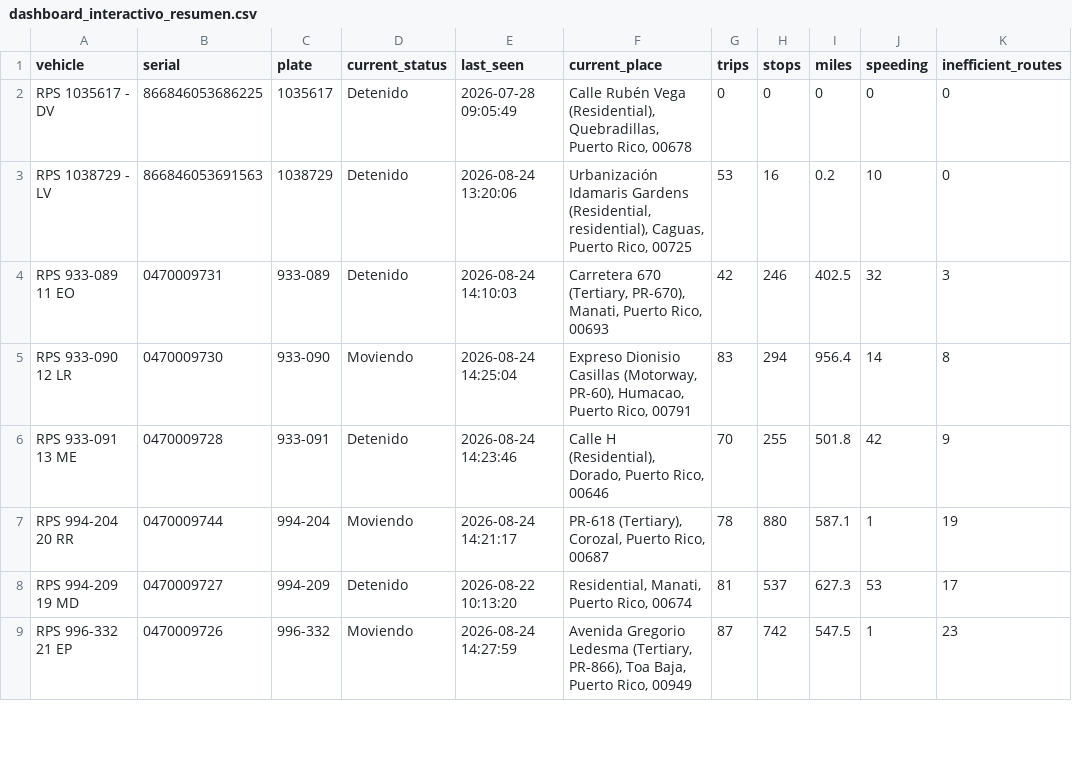
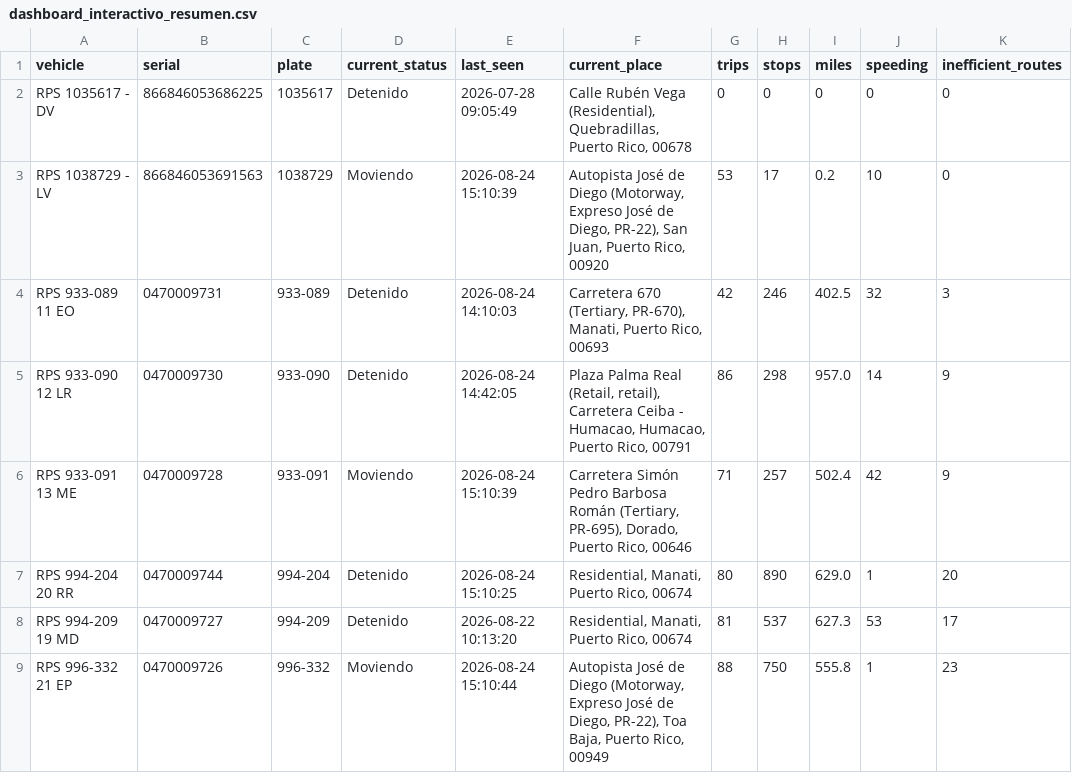
Before and after one commit to epac-hub/rps, a CSV file: dashboard_interactivo_resumen.csv, drawn as a sheet; only a part is shown; the diff covers the shown part only; the diff names each change by its address in the sheet, - before the commit and + after, or states it on an @@ line.

```diff
--- a/dashboard_interactivo_resumen.csv
+++ b/dashboard_interactivo_resumen.csv
-D3 (current_status): Detenido
+D3 (current_status): Moviendo
-E3 (last_seen): 2026-08-24 13:20:06
+E3 (last_seen): 2026-08-24 15:10:39
-F3 (current_place): Urbanización Idamaris Gardens (Residential, residential), Caguas, Puerto Rico, 00725
+F3 (current_place): Autopista José de Diego (Motorway, Expreso José de Diego, PR-22), San Juan, Puerto Rico, 00920
-H3 (stops): 16
+H3 (stops): 17
-D5 (current_status): Moviendo
+D5 (current_status): Detenido
-E5 (last_seen): 2026-08-24 14:25:04
+E5 (last_seen): 2026-08-24 14:42:05
-F5 (current_place): Expreso Dionisio Casillas (Motorway, PR-60), Humacao, Puerto…
+F5 (current_place): Plaza Palma Real (Retail, retail), Carretera Ceiba - Humacao, Humacao, Puerto…
-G5 (trips): 83
+G5 (trips): 86
-H5 (stops): 294
+H5 (stops): 298
-I5 (miles): 956.4
+I5 (miles): 957.0
-K5 (inefficient_routes): 8
+K5 (inefficient_routes): 9
-D6 (current_status): Detenido
+D6 (current_status): Moviendo
-E6 (last_seen): 2026-08-24 14:23:46
+E6 (last_seen): 2026-08-24 15:10:39
-F6 (current_place): Calle H (Residential), Dorado, Puerto…
+F6 (current_place): Carretera Simón Pedro Barbosa Román (Tertiary, PR-695), Dorado, Puerto…
-G6 (trips): 70
+G6 (trips): 71
-H6 (stops): 255
+H6 (stops): 257
-I6 (miles): 501.8
+I6 (miles): 502.4
-D7 (current_status): Moviendo
+D7 (current_status): Detenido
-E7 (last_seen): 2026-08-24 14:21:17
+E7 (last_seen): 2026-08-24 15:10:25
-F7 (current_place): PR-618 (Tertiary), Corozal, Puerto Rico, 00687
+F7 (current_place): Residential, Manati, Puerto Rico, 00674
-G7 (trips): 78
+G7 (trips): 80
-H7 (stops): 880
+H7 (stops): 890
-I7 (miles): 587.1
+I7 (miles): 629.0
-K7 (inefficient_routes): 19
+K7 (inefficient_routes): 20
-E9 (last_seen): 2026-08-24 14:27:59
+E9 (last_seen): 2026-08-24 15:10:44
-F9 (current_place): Avenida Gregorio Ledesma (Tertiary, PR-866), Toa Baja,…
+F9 (current_place): Autopista José de Diego (Motorway, Expreso José de Diego, PR-22), Toa Baja,…
-G9 (trips): 87
+G9 (trips): 88
-H9 (stops): 742
+H9 (stops): 750
-I9 (miles): 547.5
+I9 (miles): 555.8
```
Also changed, not shown: 15 edited cells elsewhere in this file, dashboard_interactivo_rutas.csv, 2 other files.
